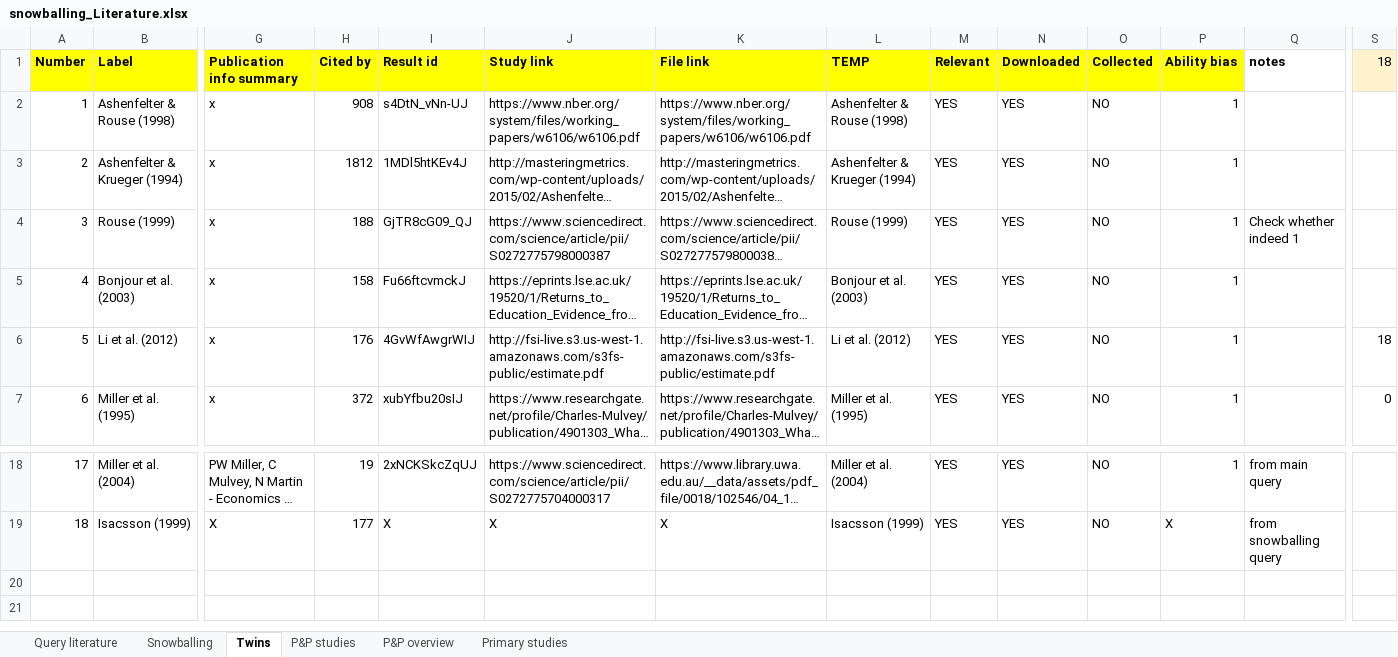
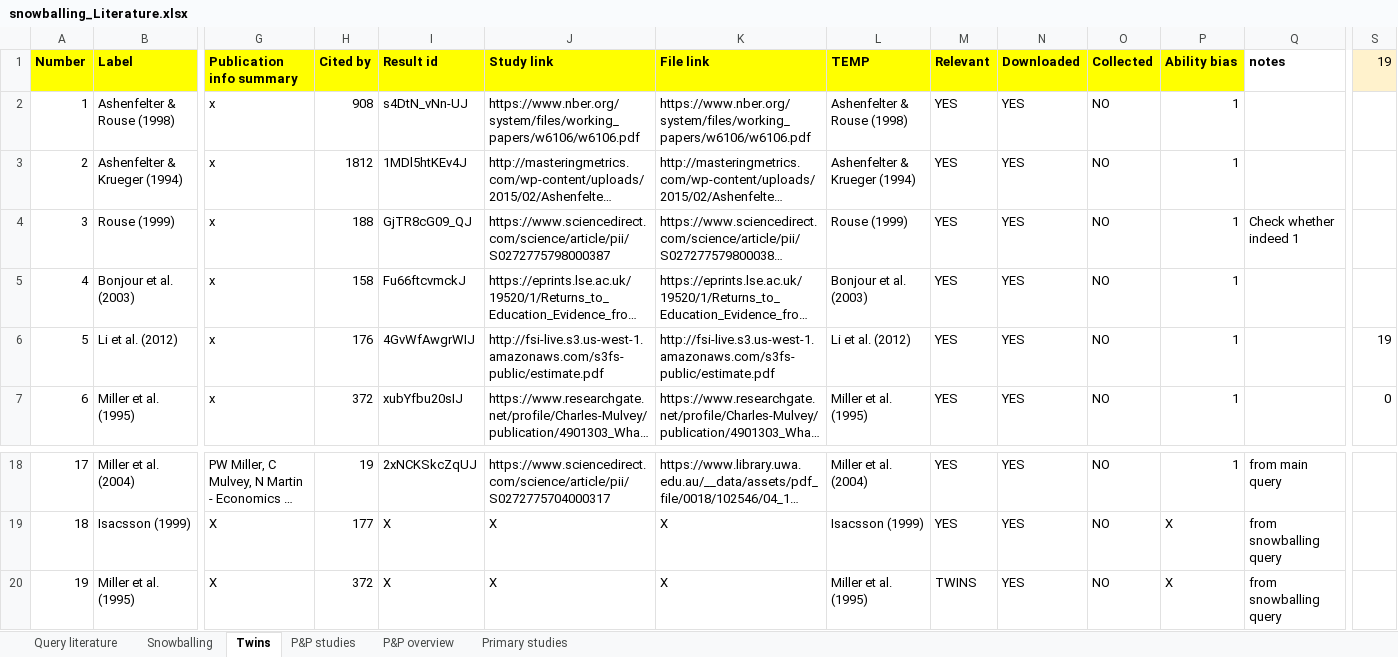
Before and after one commit to PetrCala/Diploma-Thesis, an Excel workbook: Data/Snowballing/snowballing_Literature.xlsx, sheet Twins, drawn as a sheet; only a part is shown, gaps mark what is left out; long unchanged cells end in …; values as stored, in another font and other column widths than the file's, no borders; conditional formats not drawn; rows hold the shown columns only; the diff names each change by its address in the sheet, - before the commit and + after, or states it on an @@ line.

```diff
--- a/Data/Snowballing/snowballing_Literature.xlsx (sheet Twins)
+++ b/Data/Snowballing/snowballing_Literature.xlsx (sheet Twins)
-S1: 18
+S1: 19
-S6 (19): 18
+S6 (19): 19
+row 20: 19 | Miller et al. (1995) | X | 372 | X | X | X | Miller et al. (1995) | TWINS | YES | NO | X | from snowballing query
```
Also changed, not shown: sheet Snowballing, sheet Query literature, 2 other files.
